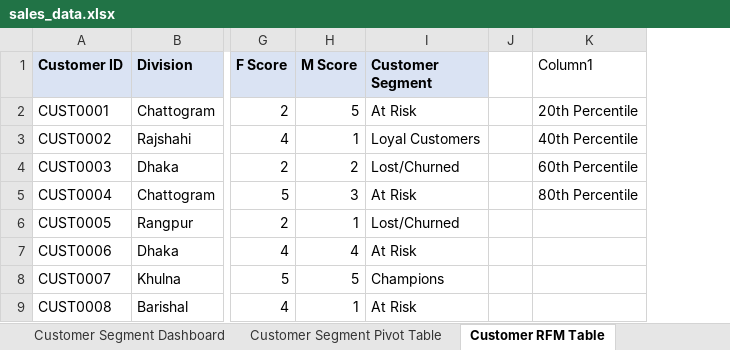
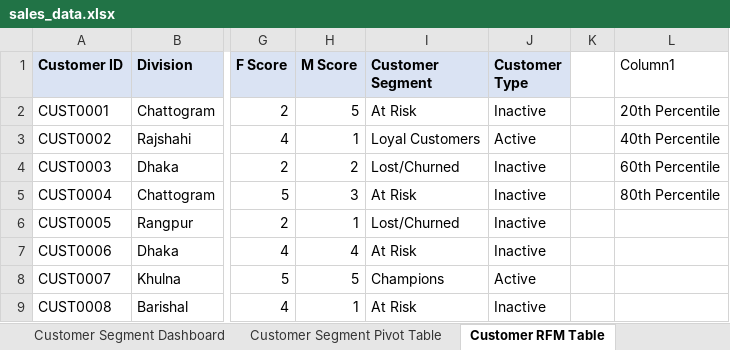
Before and after one commit to NavidulHoque/ecommerce_sales_data, an Excel workbook: sales_data.xlsx, sheet Customer RFM Table, drawn as a sheet; only a part is shown, gaps mark what is left out; values as stored, in another font and other column widths than the file's, no borders; table styles not drawn; the diff names each change by its address in the sheet, - before the commit and + after, or states it on an @@ line.

```diff
--- a/sales_data.xlsx (sheet Customer RFM Table)
+++ b/sales_data.xlsx (sheet Customer RFM Table)
+column J (Customer Type), rows 2-9: Inactive | Active | Inactive | Inactive | Inactive | Inactive | Active | Inactive
```
Also changed, not shown: sheet Sales Pivot Table, sheet Customer Segment Pivot Table, sheet Cleaned_Data, sheet Raw_Backup, formulas that keep their value, charts or pictures, 3 other files.
